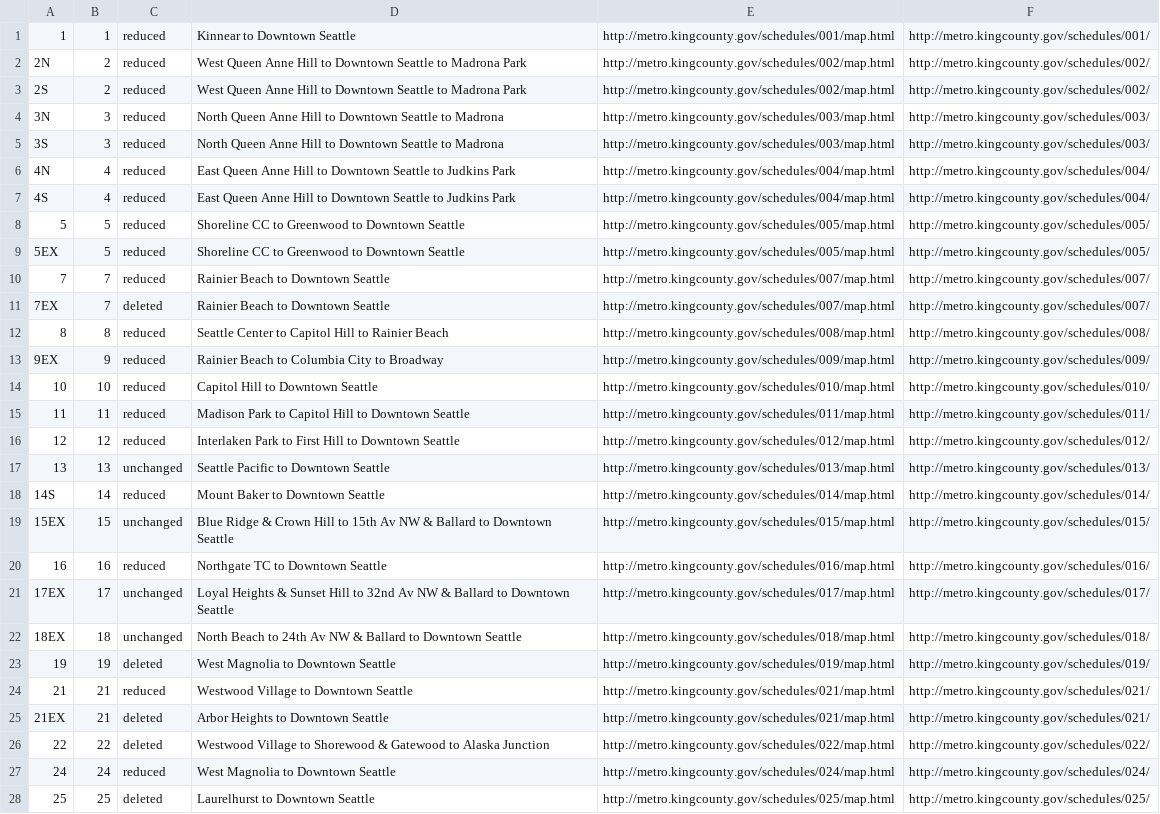
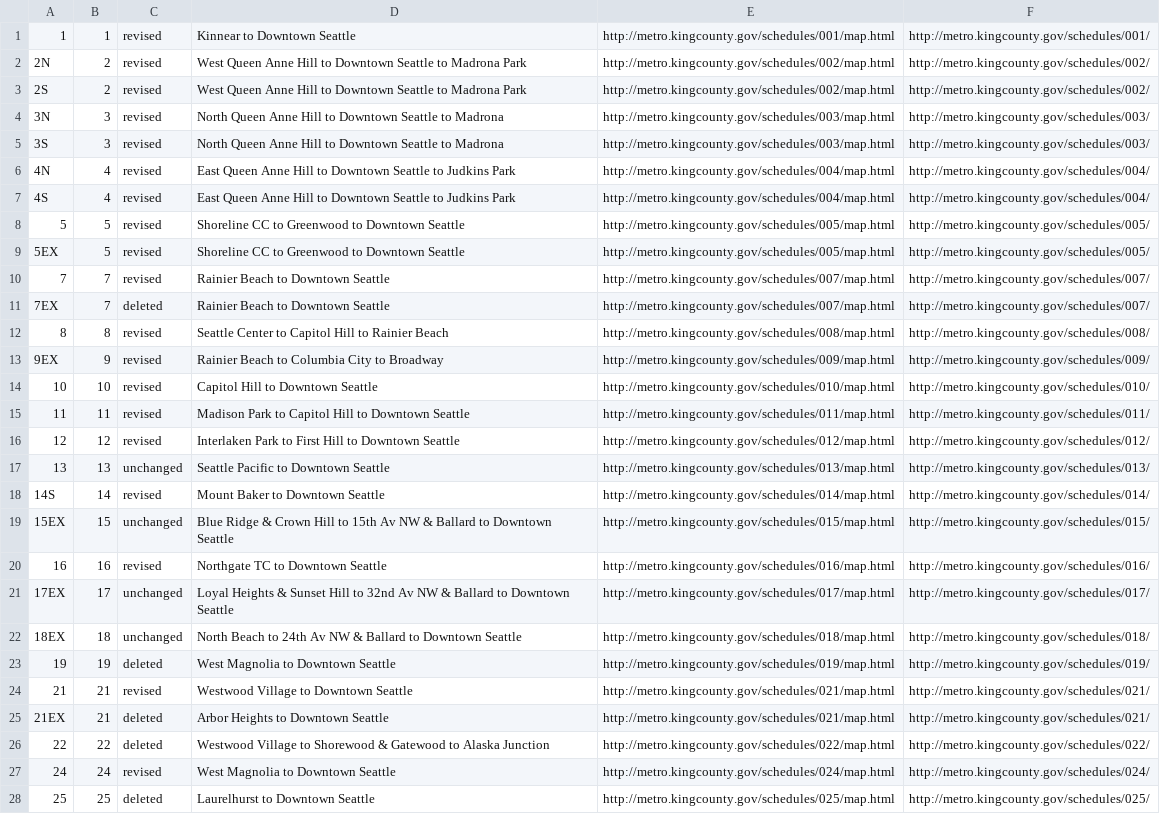
Before and after one commit to jschleuss/django-projects, a CSV file: cms/transit/management/commands/transit.csv, drawn as a sheet; only a part is shown; the diff covers the shown part only; the diff names each change by its address in the sheet, - before the commit and + after, or states it on an @@ line.

```diff
--- a/cms/transit/management/commands/transit.csv
+++ b/cms/transit/management/commands/transit.csv
-C1:C10: reduced
+C1:C10: revised
-C12:C16: reduced
+C12:C16: revised
-C18: reduced
+C18: revised
-C20: reduced
+C20: revised
-C24: reduced
+C24: revised
-C27: reduced
+C27: revised
```
Also changed, not shown: 71 edited cells elsewhere in this file, 20 other files.
